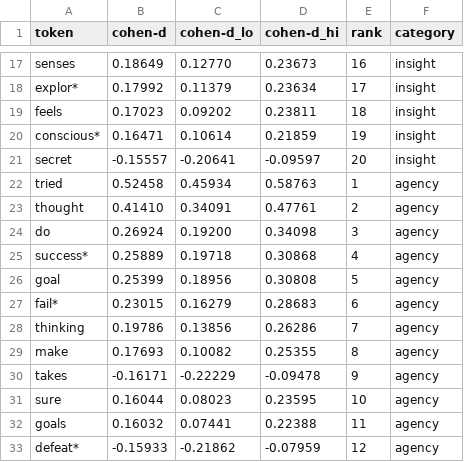
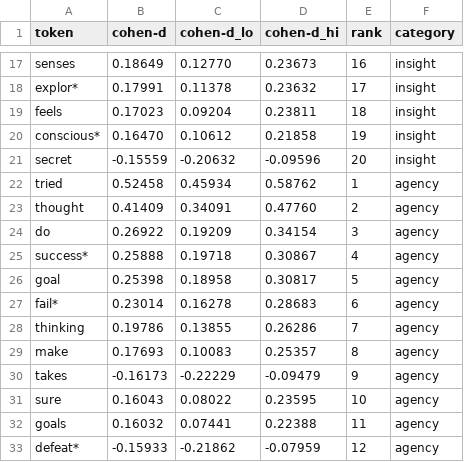
Before and after one commit to remrama/dreamviews, a TSV file: output/tables/validate-liwc_words.tsv, drawn as a sheet; only a part is shown, gaps mark what is left out; the diff covers the shown part only; the diff names each change by its address in the sheet, - before the commit and + after, or states it on an @@ line.

```diff
--- a/output/tables/validate-liwc_words.tsv
+++ b/output/tables/validate-liwc_words.tsv
-B18 (cohen-d): 0.17992
+B18 (cohen-d): 0.17991
-C18 (cohen-d_lo): 0.11379
+C18 (cohen-d_lo): 0.11378
-D18 (cohen-d_hi): 0.23634
+D18 (cohen-d_hi): 0.23632
-C19 (cohen-d_lo): 0.09202
+C19 (cohen-d_lo): 0.09204
-B20 (cohen-d): 0.16471
+B20 (cohen-d): 0.16470
-C20 (cohen-d_lo): 0.10614
+C20 (cohen-d_lo): 0.10612
-D20 (cohen-d_hi): 0.21859
+D20 (cohen-d_hi): 0.21858
-B21 (cohen-d): -0.15557
+B21 (cohen-d): -0.15559
-C21 (cohen-d_lo): -0.20641
+C21 (cohen-d_lo): -0.20632
-D21 (cohen-d_hi): -0.09597
+D21 (cohen-d_hi): -0.09596
-D22 (cohen-d_hi): 0.58763
+D22 (cohen-d_hi): 0.58762
-B23 (cohen-d): 0.41410
+B23 (cohen-d): 0.41409
-D23 (cohen-d_hi): 0.47761
+D23 (cohen-d_hi): 0.47760
-B24 (cohen-d): 0.26924
+B24 (cohen-d): 0.26922
-C24 (cohen-d_lo): 0.19200
+C24 (cohen-d_lo): 0.19209
-D24 (cohen-d_hi): 0.34098
+D24 (cohen-d_hi): 0.34154
-B25 (cohen-d): 0.25889
+B25 (cohen-d): 0.25888
-D25 (cohen-d_hi): 0.30868
+D25 (cohen-d_hi): 0.30867
-B26 (cohen-d): 0.25399
+B26 (cohen-d): 0.25398
-C26 (cohen-d_lo): 0.18956
+C26 (cohen-d_lo): 0.18958
-D26 (cohen-d_hi): 0.30808
+D26 (cohen-d_hi): 0.30817
-B27 (cohen-d): 0.23015
+B27 (cohen-d): 0.23014
-C27 (cohen-d_lo): 0.16279
+C27 (cohen-d_lo): 0.16278
-C28 (cohen-d_lo): 0.13856
+C28 (cohen-d_lo): 0.13855
-C29 (cohen-d_lo): 0.10082
+C29 (cohen-d_lo): 0.10083
-D29 (cohen-d_hi): 0.25355
+D29 (cohen-d_hi): 0.25357
-B30 (cohen-d): -0.16171
+B30 (cohen-d): -0.16173
-D30 (cohen-d_hi): -0.09478
+D30 (cohen-d_hi): -0.09479
-B31 (cohen-d): 0.16044
+B31 (cohen-d): 0.16043
-C31 (cohen-d_lo): 0.08023
+C31 (cohen-d_lo): 0.08022
```
Also changed, not shown: 39 edited cells elsewhere in this file, output/tables/describe-wordcount.tsv, output/tables/validate-classifier_cv.tsv, 14 other files.
